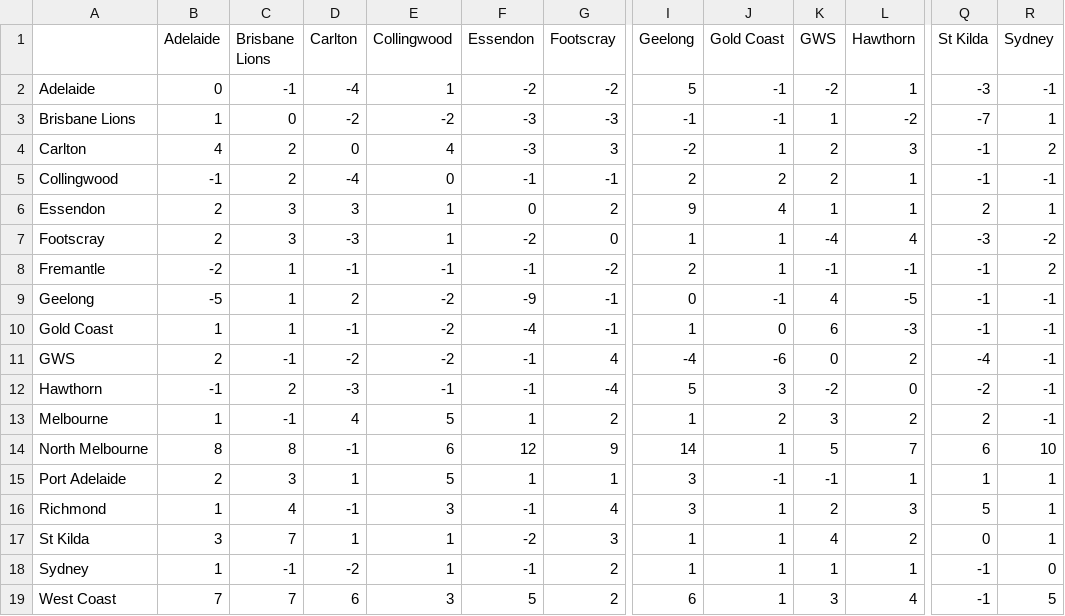
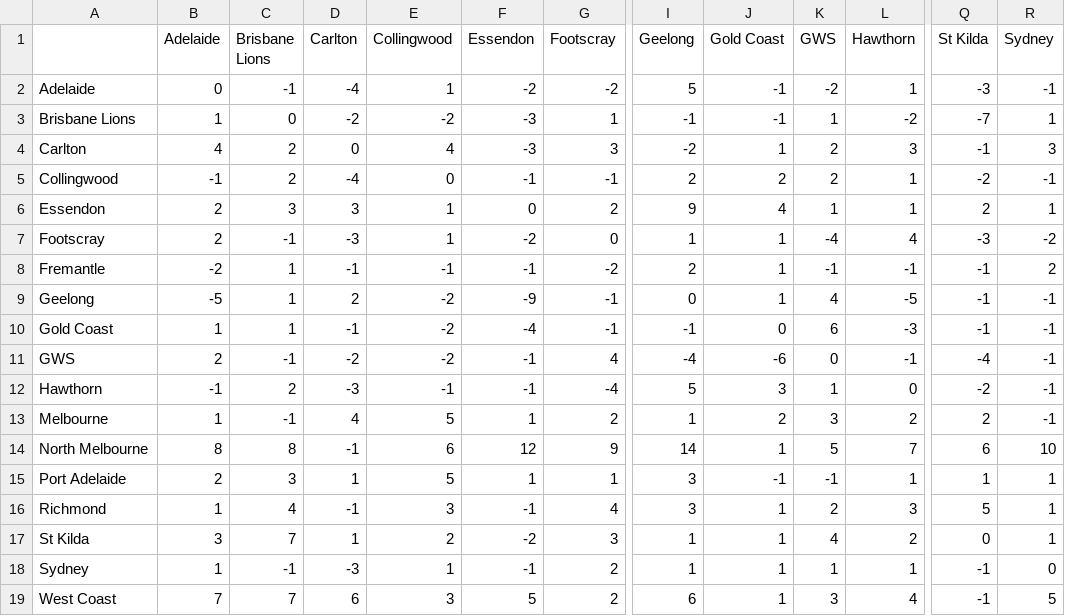
Before and after one commit to blake-noske/blake-noske.github.io, a CSV file: cleaned data/afl_team_streaks_cleaned.csv, drawn as a sheet; only a part is shown, gaps mark what is left out; the diff names each change by its address in the sheet, - before the commit and + after, or states it on an @@ line.

```diff
--- a/cleaned data/afl_team_streaks_cleaned.csv
+++ b/cleaned data/afl_team_streaks_cleaned.csv
-G3 (Footscray): -3
+G3 (Footscray): 1
-R4 (Sydney): 2
+R4 (Sydney): 3
-Q5 (St Kilda): -1
+Q5 (St Kilda): -2
-C7 (Brisbane Lions): 3
+C7 (Brisbane Lions): -1
-J9 (Gold Coast): -1
+J9 (Gold Coast): 1
-I10 (Geelong): 1
+I10 (Geelong): -1
-L11 (Hawthorn): 2
+L11 (Hawthorn): -1
-K12 (GWS): -2
+K12 (GWS): 1
-E17 (Collingwood): 1
+E17 (Collingwood): 2
-D18 (Carlton): -2
+D18 (Carlton): -3
```
Also changed, not shown: cleaned data/afl_fixture_cleaned.csv, cleaned data/afl_team_form_cleaned.csv, 4 other files.
